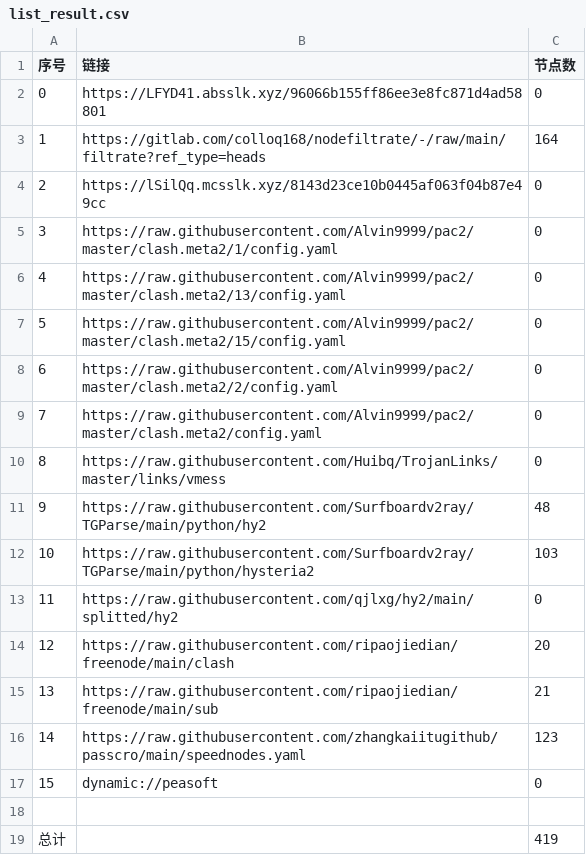
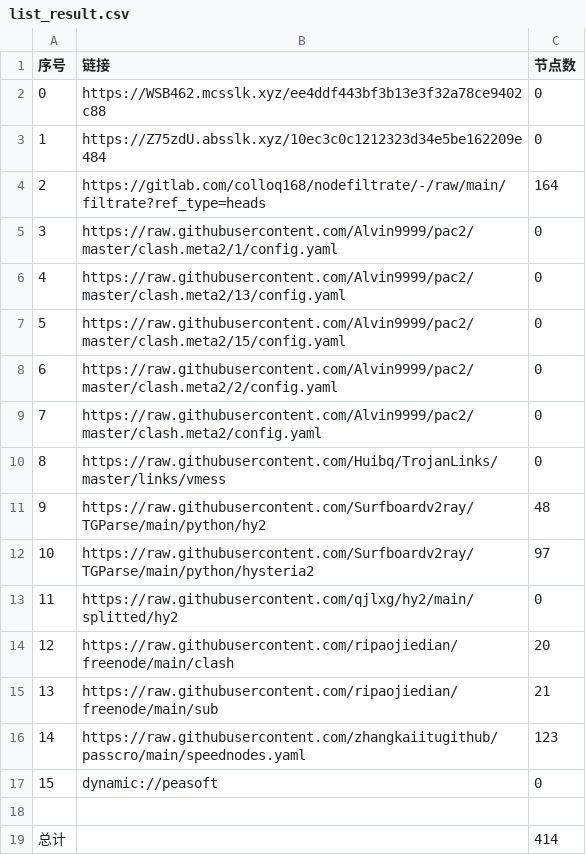
Before and after one commit to suanxidanian/AutoMergePublicNodes, a CSV file: list_result.csv, drawn as a sheet.

```diff
--- a/list_result.csv
+++ b/list_result.csv
@@ -1,5 +1,5 @@
 序号,链接,节点数
-0,https://LFYD41.absslk.xyz/96066b155ff86ee3e8fc871d4ad58801,0
-1,https://gitlab.com/colloq168/nodefiltrate/-/raw/main/filtrate?ref_type=heads,164
-2,https://lSilQq.mcsslk.xyz/8143d23ce10b0445af063f04b87e49cc,0
+0,https://WSB462.mcsslk.xyz/ee4ddf443bf3b13e3f32a78ce9402c88,0
+1,https://Z75zdU.absslk.xyz/10ec3c0c1212323d34e5be162209e484,0
+2,https://gitlab.com/colloq168/nodefiltrate/-/raw/main/filtrate?ref_type=heads,164
 3,https://raw.githubusercontent.com/Alvin9999/pac2/master/clash.meta2/1/config.yaml,0
@@ -11,3 +11,3 @@
 9,https://raw.githubusercontent.com/Surfboardv2ray/TGParse/main/python/hy2,48
-10,https://raw.githubusercontent.com/Surfboardv2ray/TGParse/main/python/hysteria2,103
+10,https://raw.githubusercontent.com/Surfboardv2ray/TGParse/main/python/hysteria2,97
 11,https://raw.githubusercontent.com/qjlxg/hy2/main/splitted/hy2,0
@@ -18,2 +18,2 @@
 
-总计,,419
+总计,,414
```
Also changed, not shown: 22 other files.
